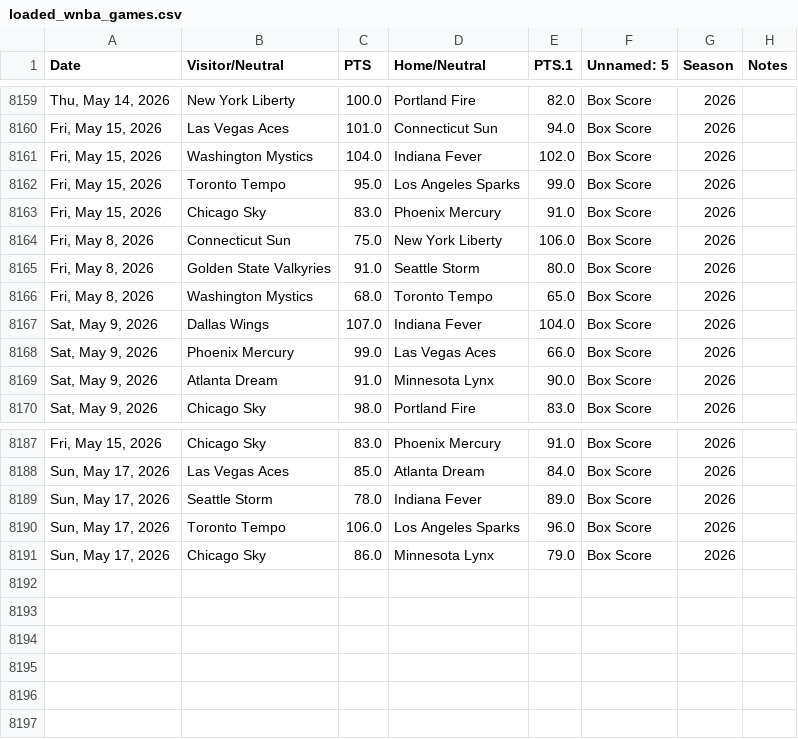
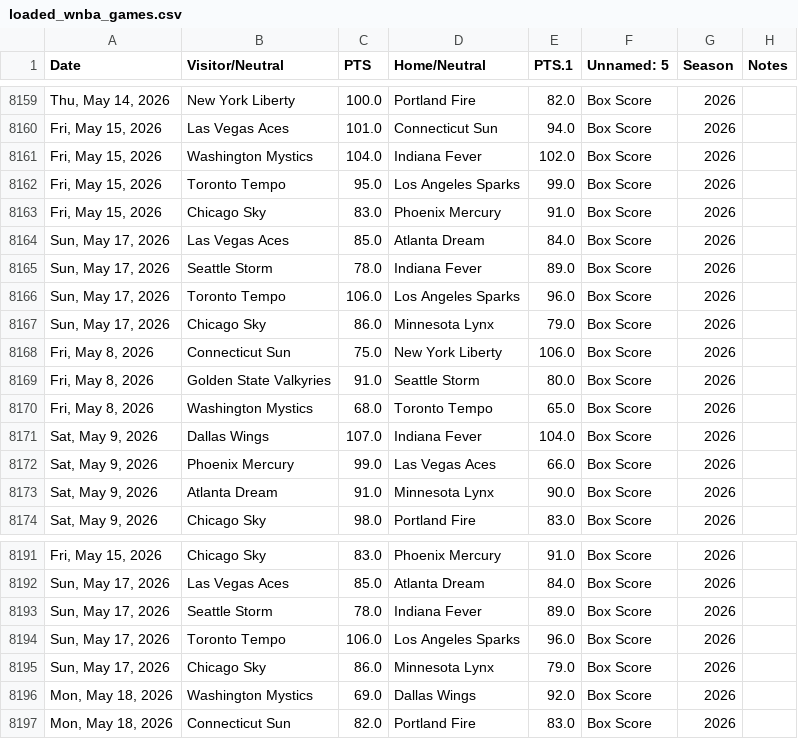
Before and after one commit to fakeronjan/lobo, a CSV file: loaded_wnba_games.csv, drawn as a sheet; only a part is shown, gaps mark what is left out; the diff names each change by its address in the sheet, - before the commit and + after, or states it on an @@ line.

```diff
--- a/loaded_wnba_games.csv
+++ b/loaded_wnba_games.csv
+row 8164: Sun, May 17, 2026 | Las Vegas Aces | 85.0 | Atlanta Dream | 84.0 | Box Score | 2026
+row 8165: Sun, May 17, 2026 | Seattle Storm | 78.0 | Indiana Fever | 89.0 | Box Score | 2026
+row 8166: Sun, May 17, 2026 | Toronto Tempo | 106.0 | Los Angeles Sparks | 96.0 | Box Score | 2026
+row 8167: Sun, May 17, 2026 | Chicago Sky | 86.0 | Minnesota Lynx | 79.0 | Box Score | 2026
+row 8196: Mon, May 18, 2026 | Washington Mystics | 69.0 | Dallas Wings | 92.0 | Box Score | 2026
+row 8197: Mon, May 18, 2026 | Connecticut Sun | 82.0 | Portland Fire | 83.0 | Box Score | 2026
```
Also changed, not shown: all_wnba_games.csv, 10 other files.
